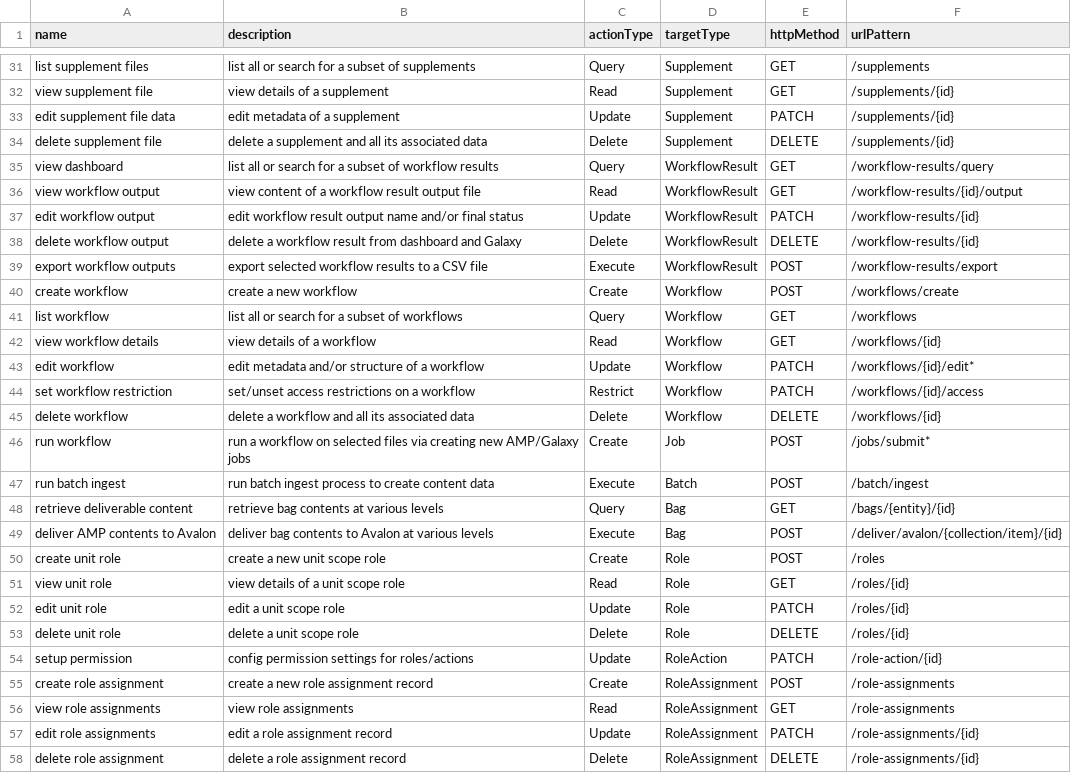
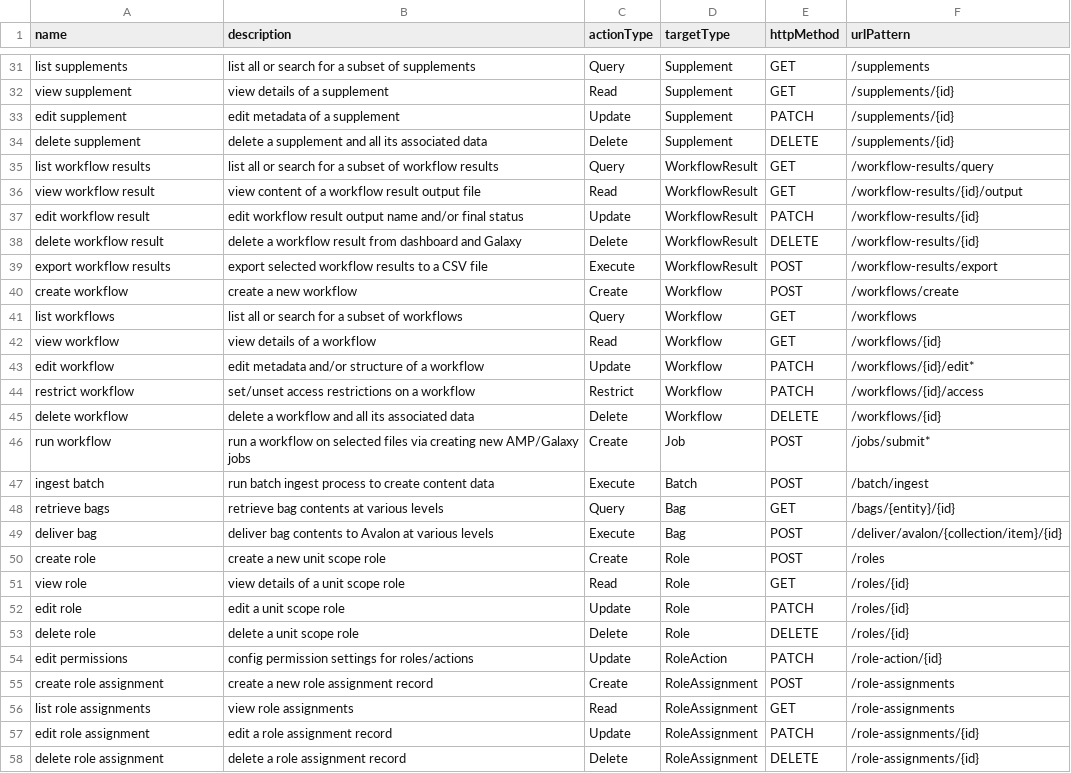
Before and after one commit to AudiovisualMetadataPlatform/amppd, a CSV file: src/main/resources/db/ac_action.csv, drawn as a sheet; only a part is shown, gaps mark what is left out; the diff covers the shown part only; the diff names each change by its address in the sheet, - before the commit and + after, or states it on an @@ line.

Commit message:
AMP-2420: fix action name NPE

```diff
--- a/src/main/resources/db/ac_action.csv
+++ b/src/main/resources/db/ac_action.csv
-A31 (name): list supplement files
+A31 (name): list supplements
-A32 (name): view supplement file
+A32 (name): view supplement
-A33 (name): edit supplement file data
+A33 (name): edit supplement
-A34 (name): delete supplement file
+A34 (name): delete supplement
-A35 (name): view dashboard
+A35 (name): list workflow results
-A36 (name): view workflow output
+A36 (name): view workflow result
-A37 (name): edit workflow output
+A37 (name): edit workflow result
-A38 (name): delete workflow output
+A38 (name): delete workflow result
-A39 (name): export workflow outputs
+A39 (name): export workflow results
-A41 (name): list workflow
+A41 (name): list workflows
-A42 (name): view workflow details
+A42 (name): view workflow
-A44 (name): set workflow restriction
+A44 (name): restrict workflow
-A47 (name): run batch ingest
+A47 (name): ingest batch
-A48 (name): retrieve deliverable content
+A48 (name): retrieve bags
-A49 (name): deliver AMP contents to Avalon
+A49 (name): deliver bag
-A50 (name): create unit role
+A50 (name): create role
-A51 (name): view unit role
+A51 (name): view role
-A52 (name): edit unit role
+A52 (name): edit role
-A53 (name): delete unit role
+A53 (name): delete role
-A54 (name): setup permission
+A54 (name): edit permissions
-A56 (name): view role assignments
+A56 (name): list role assignments
-A57 (name): edit role assignments
+A57 (name): edit role assignment
```
Also changed, not shown: 12 edited cells elsewhere in this file, src/main/resources/db/ac_role_action.csv, 2 other files.
